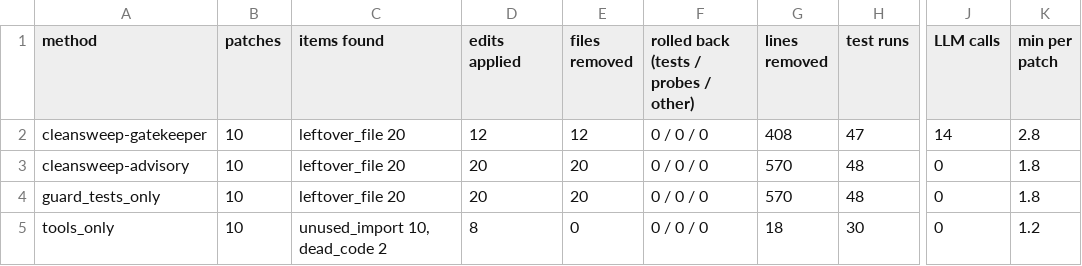
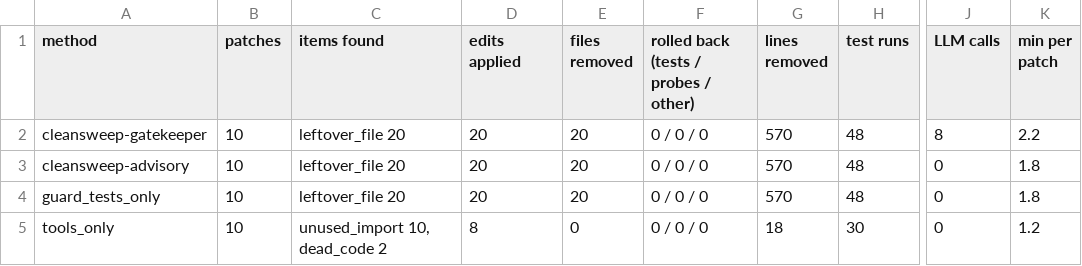
Before and after one commit to ritwiz06/cleansweep, a CSV file: docs/report/tables/swebench_tier1.csv, drawn as a sheet; only a part is shown, gaps mark what is left out; the diff names each change by its address in the sheet, - before the commit and + after, or states it on an @@ line.

Commit message:
update tier 1 results after the gatekeeper rerun

```diff
--- a/docs/report/tables/swebench_tier1.csv
+++ b/docs/report/tables/swebench_tier1.csv
-D2 (edits applied): 12
+D2 (edits applied): 20
-E2 (files removed): 12
+E2 (files removed): 20
-G2 (lines removed): 408
+G2 (lines removed): 570
-H2 (test runs): 47
+H2 (test runs): 48
-J2 (LLM calls): 14
+J2 (LLM calls): 8
-K2 (min per patch): 2.8
+K2 (min per patch): 2.2
```
Also changed, not shown: docs/report/tables/swebench_tier1_patches.csv, 3 other files.
